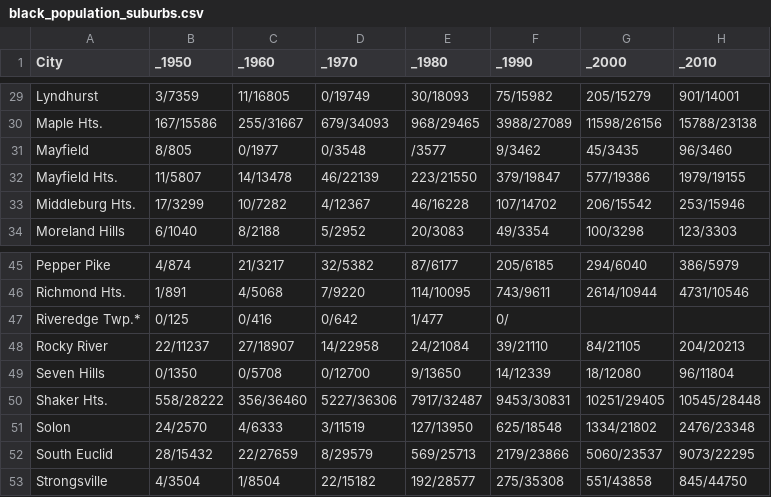
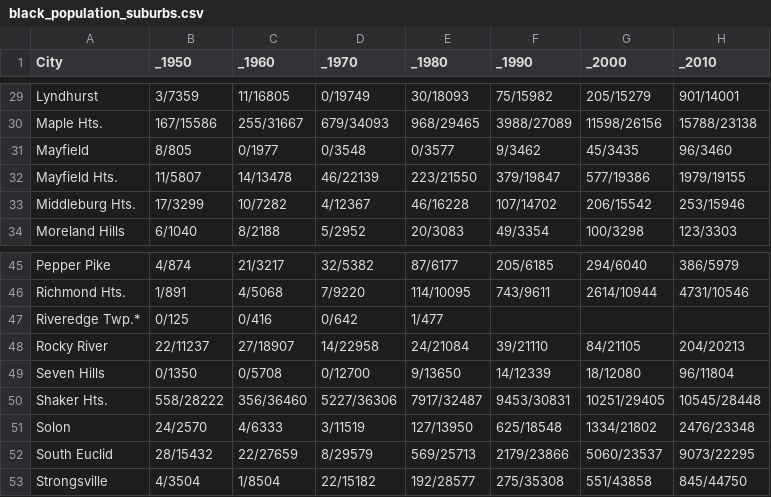
Before and after one commit to CPHDH/visual-cleveland, a CSV file: black-population-suburbs/black_population_suburbs.csv, drawn as a sheet; only a part is shown, gaps mark what is left out.

Commit message:
updates data

```diff
--- a/black-population-suburbs/black_population_suburbs.csv
+++ b/black-population-suburbs/black_population_suburbs.csv
@@ -30,3 +30,3 @@ Lyndhurst,3/7359,11/16805,0/19749,30/18093,75/15982,205/15279,901/14001
 Maple Hts.,167/15586,255/31667,679/34093,968/29465,3988/27089,11598/26156,15788/23138
-Mayfield  ,8/805,0/1977,0/3548,/3577,9/3462,45/3435,96/3460
+Mayfield  ,8/805,0/1977,0/3548,0/3577,9/3462,45/3435,96/3460
 Mayfield Hts.,11/5807,14/13478,46/22139,223/21550,379/19847,577/19386,1979/19155
@@ -46,3 +46,3 @@ Pepper Pike,4/874,21/3217,32/5382,87/6177,205/6185,294/6040,386/5979
 Richmond Hts.,1/891,4/5068,7/9220,114/10095,743/9611,2614/10944,4731/10546
-Riveredge Twp.*,0/125,0/416,0/642,1/477,0/,,
+Riveredge Twp.*,0/125,0/416,0/642,1/477,,,
 Rocky River,22/11237,27/18907,14/22958,24/21084,39/21110,84/21105,204/20213
```
